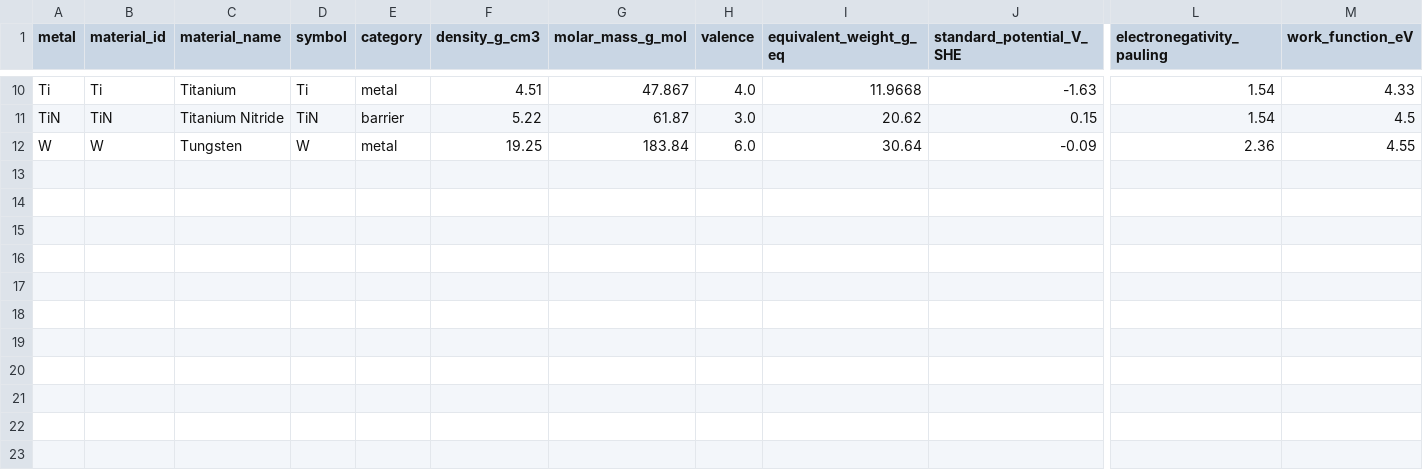
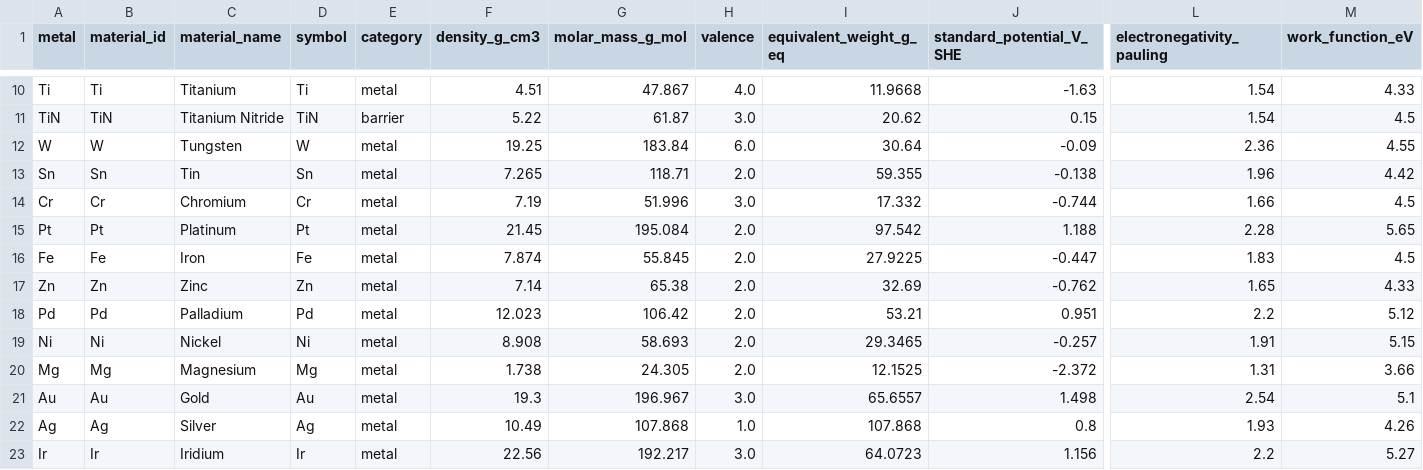
Before and after one commit to MarkLin19941028/Corrosion-simulator, a CSV file: data/processed/material_properties.csv, drawn as a sheet; only a part is shown, gaps mark what is left out; rows hold the shown columns only; the diff names each change by its address in the sheet, - before the commit and + after, or states it on an @@ line.

```diff
--- a/data/processed/material_properties.csv
+++ b/data/processed/material_properties.csv
+row 13: Sn | Sn | Tin | Sn | metal | 7.265 | 118.71 | 2.0 | 59.355 | -0.138 | 1.96 | 4.42
+row 14: Cr | Cr | Chromium | Cr | metal | 7.19 | 51.996 | 3.0 | 17.332 | -0.744 | 1.66 | 4.5
+row 15: Pt | Pt | Platinum | Pt | metal | 21.45 | 195.084 | 2.0 | 97.542 | 1.188 | 2.28 | 5.65
+row 16: Fe | Fe | Iron | Fe | metal | 7.874 | 55.845 | 2.0 | 27.9225 | -0.447 | 1.83 | 4.5
+row 17: Zn | Zn | Zinc | Zn | metal | 7.14 | 65.38 | 2.0 | 32.69 | -0.762 | 1.65 | 4.33
+row 18: Pd | Pd | Palladium | Pd | metal | 12.023 | 106.42 | 2.0 | 53.21 | 0.951 | 2.2 | 5.12
+row 19: Ni | Ni | Nickel | Ni | metal | 8.908 | 58.693 | 2.0 | 29.3465 | -0.257 | 1.91 | 5.15
+row 20: Mg | Mg | Magnesium | Mg | metal | 1.738 | 24.305 | 2.0 | 12.1525 | -2.372 | 1.31 | 3.66
+row 21: Au | Au | Gold | Au | metal | 19.3 | 196.967 | 3.0 | 65.6557 | 1.498 | 2.54 | 5.1
+row 22: Ag | Ag | Silver | Ag | metal | 10.49 | 107.868 | 1.0 | 107.868 | 0.8 | 1.93 | 4.26
+row 23: Ir | Ir | Iridium | Ir | metal | 22.56 | 192.217 | 3.0 | 64.0723 | 1.156 | 2.2 | 5.27
```
Also changed, not shown: data/processed/data_dictionary.csv, data/raw/material_properties.csv, 22 other files.
